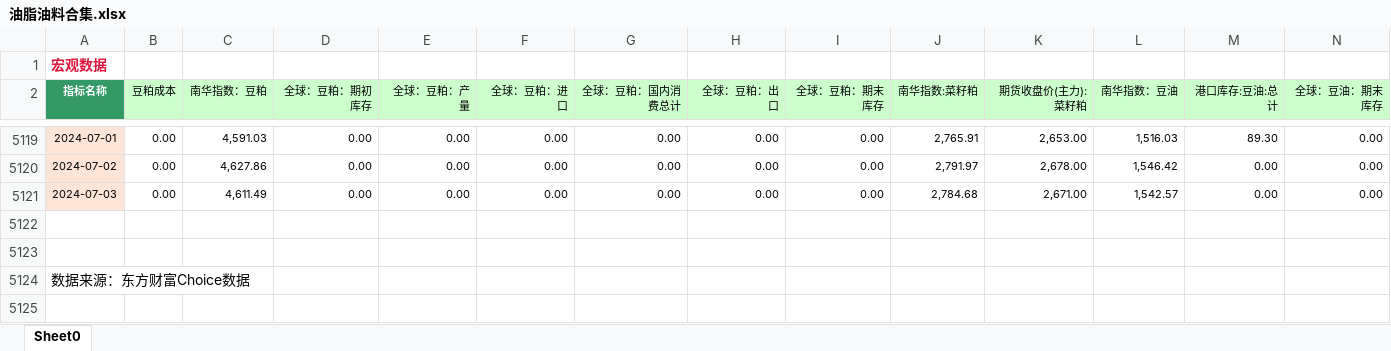
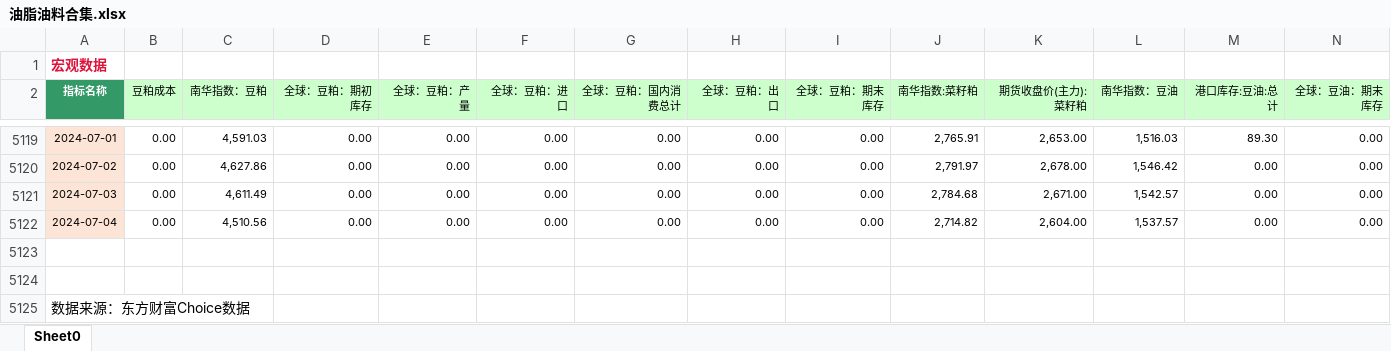
Before and after one commit to Howard-66/futures_nexus, an Excel workbook: data/油脂油料合集.xlsx, sheet Sheet0, drawn as a sheet; only a part is shown, gaps mark what is left out; values as stored, in another font and other column widths than the file's, no borders; rows hold the shown columns only; the diff names each change by its address in the sheet, - before the commit and + after, or states it on an @@ line.

```diff
--- a/data/油脂油料合集.xlsx (sheet Sheet0)
+++ b/data/油脂油料合集.xlsx (sheet Sheet0)
+row 5122: 2024-07-04 | 0.00 | 4,510.56 | 0.00 | 0.00 | 0.00 | 0.00 | 0.00 | 0.00 | 2,714.82 | 2,604.00 | 1,537.57 | 0.00 | 0.00
```
Also changed, not shown: data/农产品合集.xlsx, data/化工合集.xlsx, 7 other files.
